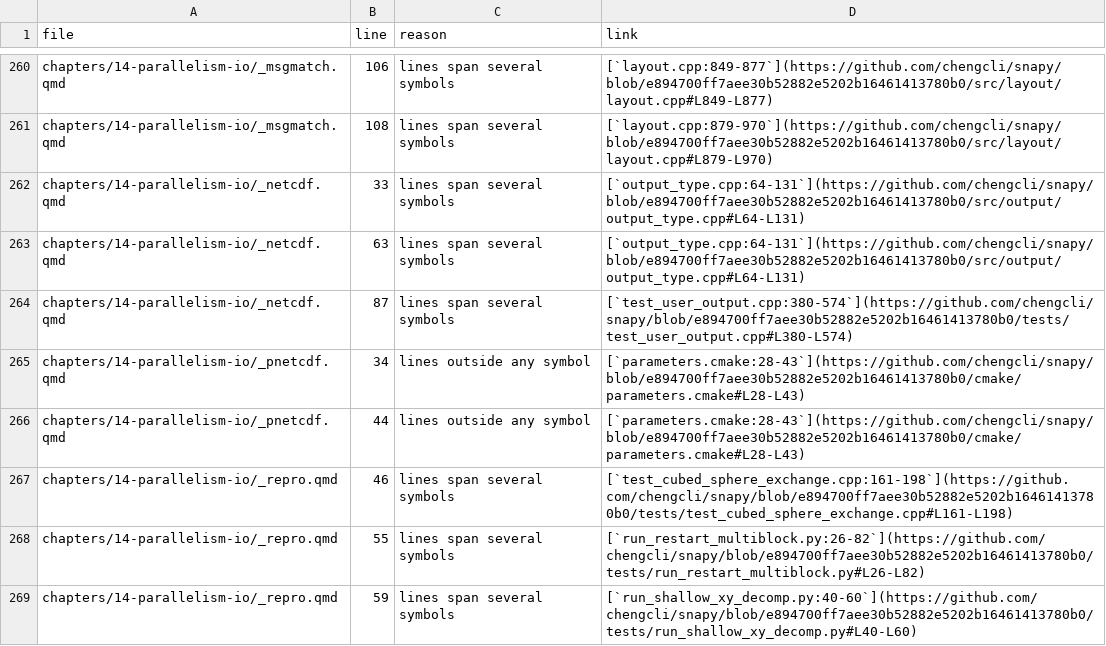
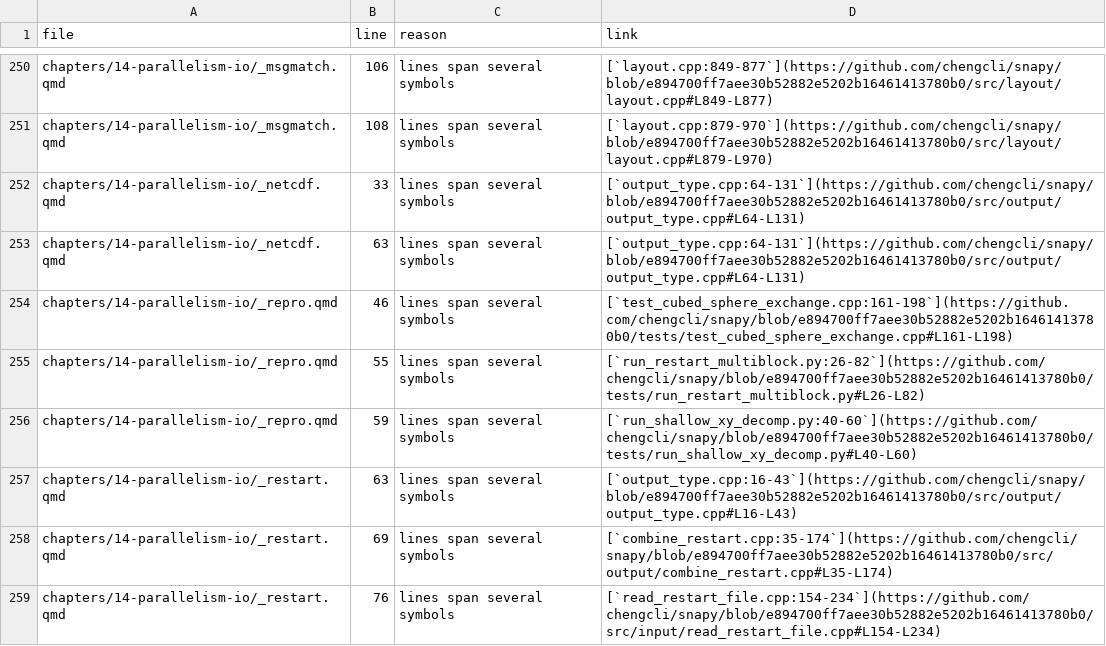
Before and after one commit to UCzhangxi/snapy, a TSV file: doc/tech-report/reviews/code-anchors-unmapped.tsv, drawn as a sheet; only a part is shown, gaps mark what is left out; the shorter side is filled out with more unchanged rows; the diff covers the shown part only; the diff names each change by its address in the sheet, - before the commit and + after, or states it on an @@ line.

Commit message:
ch14: small items: relay tags in the check, free ports, the run_hydro deck, pd-run, links at the pin
msgmatch_check C4 now tests all sixteen relay tags of the pin. The launch
commands say any free port will do, the restart resume names a deck with
reactions for run_hydro, and the launcher is written pd-run. The remaining
hand-written links at the older snapy commit become file shortcodes at the
pin; their register rows go, and the ch14 off-pin count falls from 18 to 0.

```diff
--- a/doc/tech-report/reviews/code-anchors-unmapped.tsv
+++ b/doc/tech-report/reviews/code-anchors-unmapped.tsv
-row 264: chapters/14-parallelism-io/_netcdf.qmd | 87 | lines span several symbols | [`test_user_output.cpp:380-574`](https://github.com/chengcli/snapy/blob/e894700ff7aee30b52882e5202b16461413780b0/tests/test_user_output.cpp#L380-L574)
-row 265: chapters/14-parallelism-io/_pnetcdf.qmd | 34 | lines outside any symbol | [`parameters.cmake:28-43`](https://github.com/chengcli/snapy/blob/e894700ff7aee30b52882e5202b16461413780b0/cmake/parameters.cmake#L28-L43)
-row 266: chapters/14-parallelism-io/_pnetcdf.qmd | 44 | lines outside any symbol | [`parameters.cmake:28-43`](https://github.com/chengcli/snapy/blob/e894700ff7aee30b52882e5202b16461413780b0/cmake/parameters.cmake#L28-L43)
```
Also changed, not shown: 15 removed rows elsewhere in this file, 13 other files.
